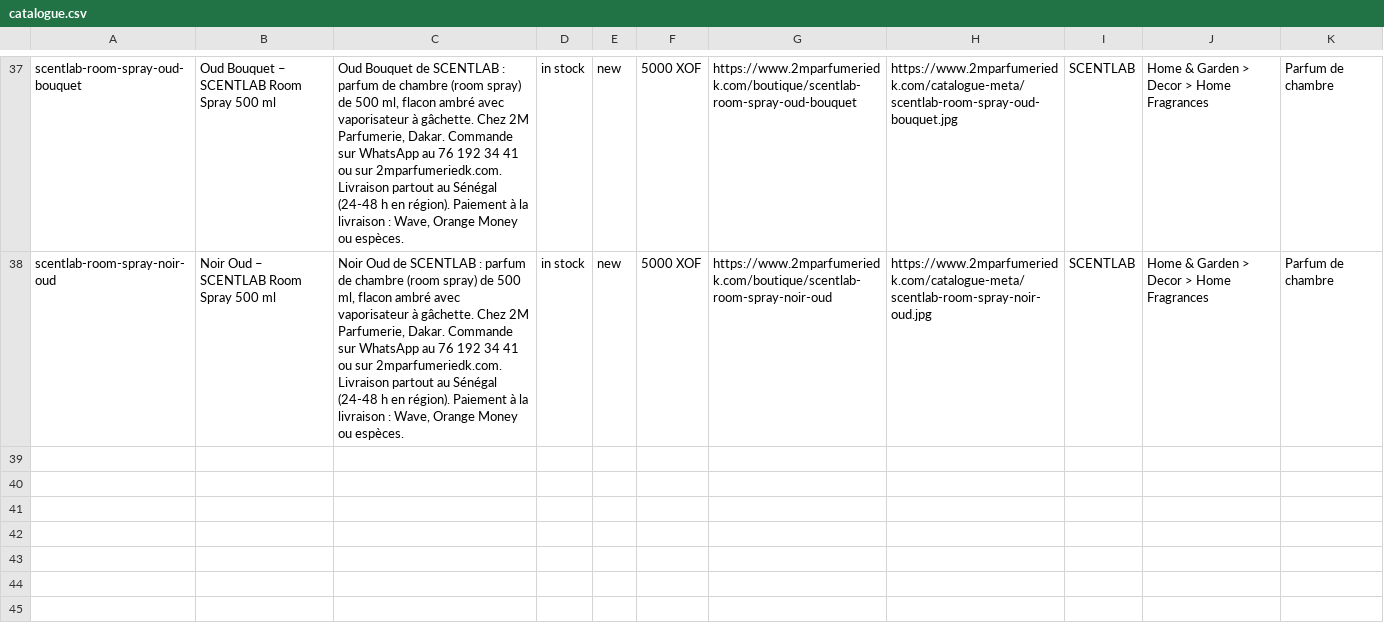
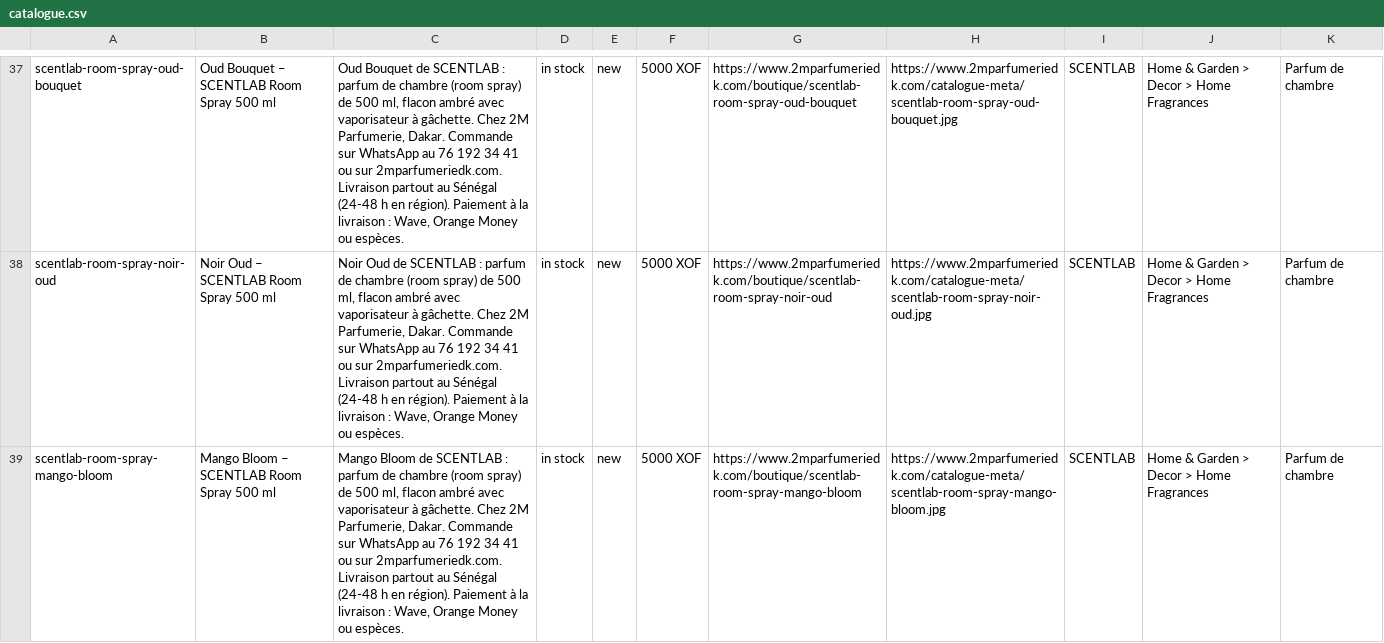
Before and after one commit to madior1991-maker/parfumerie2m-001aedbf, a CSV file: public/catalogue-meta/catalogue.csv, drawn as a sheet; only a part is shown, gaps mark what is left out; the diff names each change by its address in the sheet, - before the commit and + after, or states it on an @@ line.

```diff
--- a/public/catalogue-meta/catalogue.csv
+++ b/public/catalogue-meta/catalogue.csv
+row 39: scentlab-room-spray-mango-bloom | Mango Bloom – SCENTLAB Room Spray 500 ml | Mango Bloom de SCENTLAB : parfum de chambre (room spray) de 500 ml, flacon ambré avec vaporisateur à gâchette. Chez 2M Parfumerie, Dakar. Commande sur WhatsApp au 76 192 34 41 ou sur 2mparfumeriedk.com. Livraison partout au Sénégal (24-48 h en région). Paiement à la livraison : Wave, Orange Money ou espèces. | in stock | new | 5000 XOF | https://www.2mparfumeriedk.com/boutique/scentlab-room-spray-mango-bloom | https://www.2mparfumeriedk.com/catalogue-meta/scentlab-room-spray-mango-bloom.jpg | SCENTLAB | Home & Garden > Decor > Home Fragrances | Parfum de chambre
```
Also changed, not shown: 14 other files.
